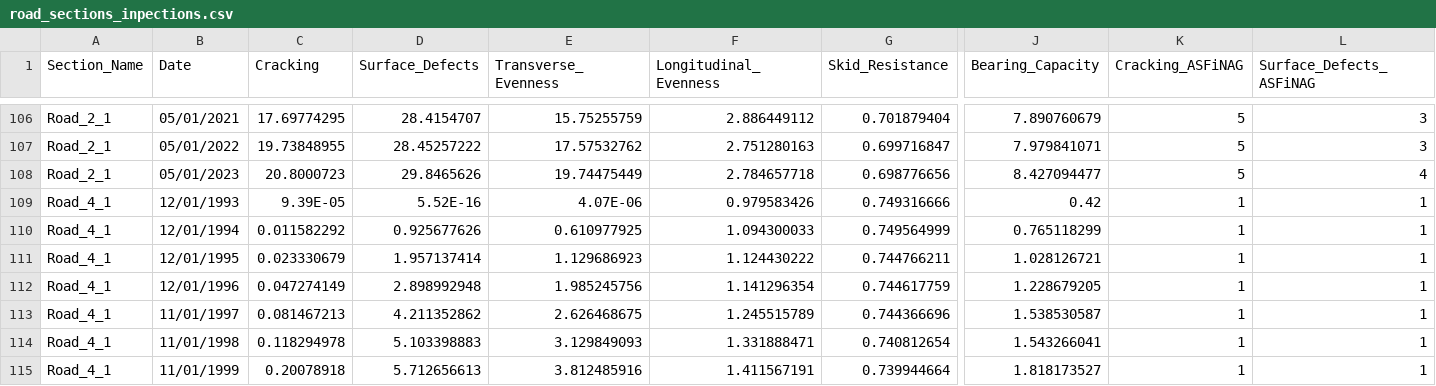
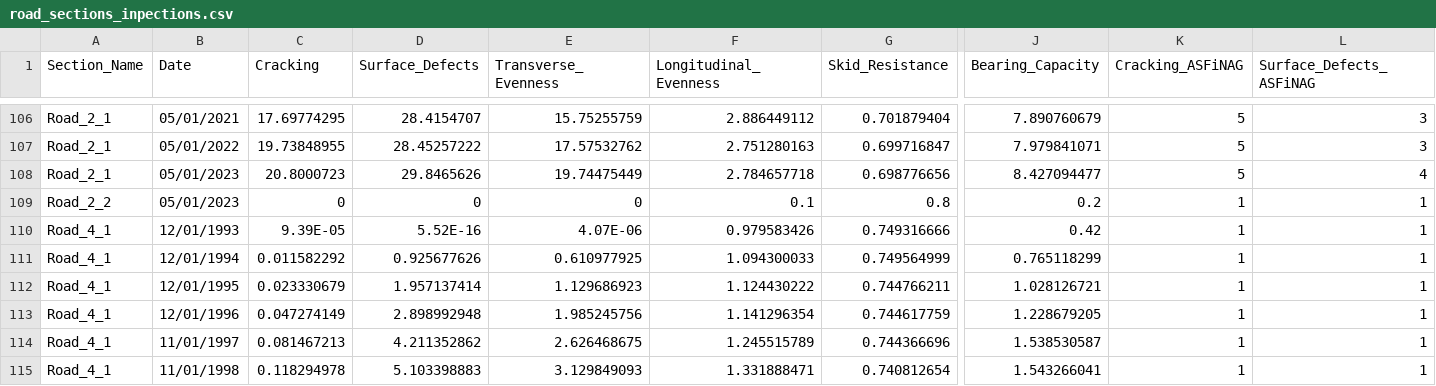
Before and after one commit to mbonatte/InfraROBManagementSystem-FrontEnd, a CSV file: database/road_sections_inpections.csv, drawn as a sheet; only a part is shown, gaps mark what is left out; the shorter side is filled out with more unchanged rows; rows hold the shown columns only; the diff names each change by its address in the sheet, - before the commit and + after, or states it on an @@ line.

```diff
--- a/database/road_sections_inpections.csv
+++ b/database/road_sections_inpections.csv
+row 109: Road_2_2 | 05/01/2023 | 0 | 0 | 0 | 0.1 | 0.8 | 0.2 | 1 | 1
```
Also changed, not shown: database/road_sections_properties.csv, 7 other files.
